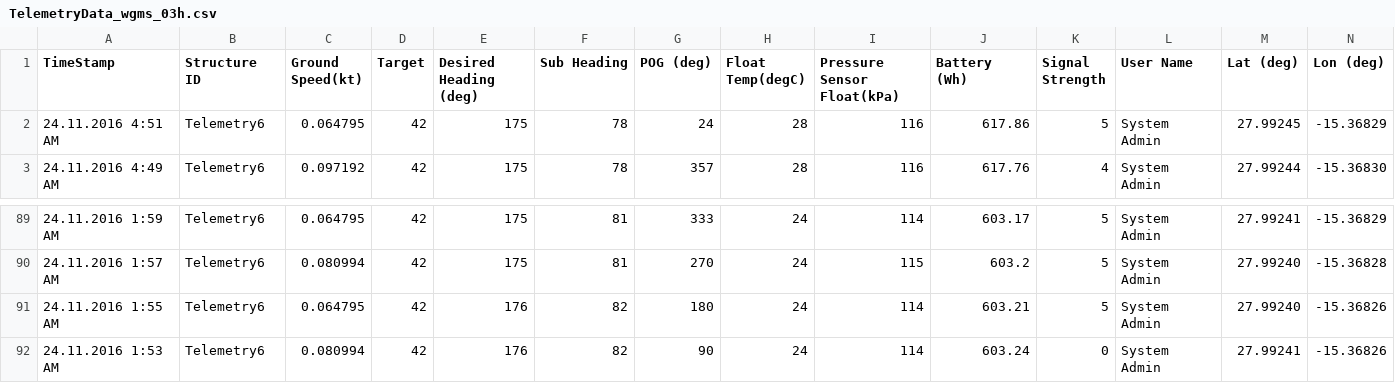
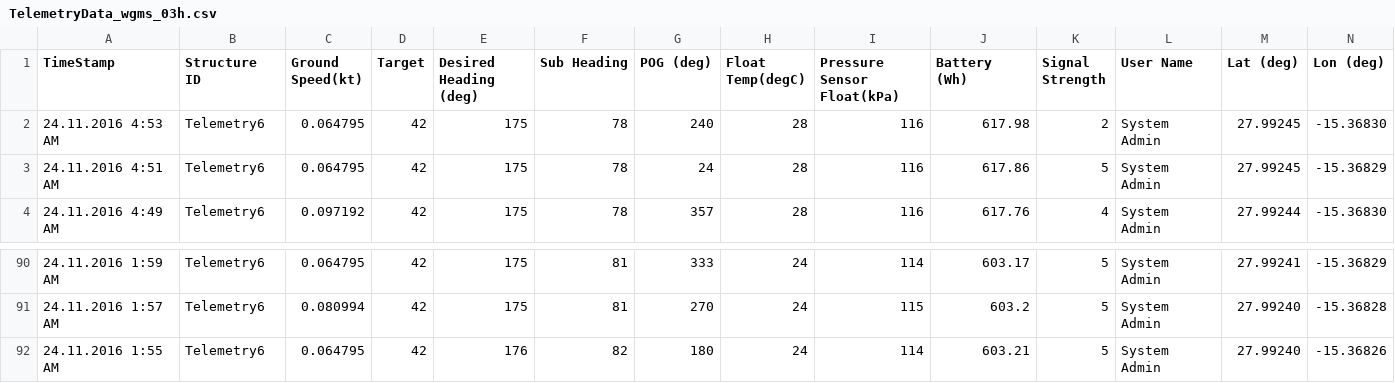
Before and after one commit to marum-waveglider/marum-waveglider.github.io, a CSV file: TelemetryData/TelemetryData_wgms_03h.csv, drawn as a sheet; only a part is shown, gaps mark what is left out; removed rows and columns are numbered as before the commit, all else as after; rows hold the shown columns only; the diff names each change by its address in the sheet, - before the commit and + after, or states it on an @@ line.

```diff
--- a/TelemetryData/TelemetryData_wgms_03h.csv
+++ b/TelemetryData/TelemetryData_wgms_03h.csv
+row 2: 24.11.2016 4:53 AM | Telemetry6 | 0.064795 | 42 | 175 | 78 | 240 | 28 | 116 | 617.98 | 2 | System Admin | 27.99245 | -15.36830
-row 92: 24.11.2016 1:53 AM | Telemetry6 | 0.080994 | 42 | 176 | 82 | 90 | 24 | 114 | 603.24 | 0 | System Admin | 27.99241 | -15.36826
```
Also changed, not shown: TelemetryData/TelemetryData_wgms_06h.csv.
